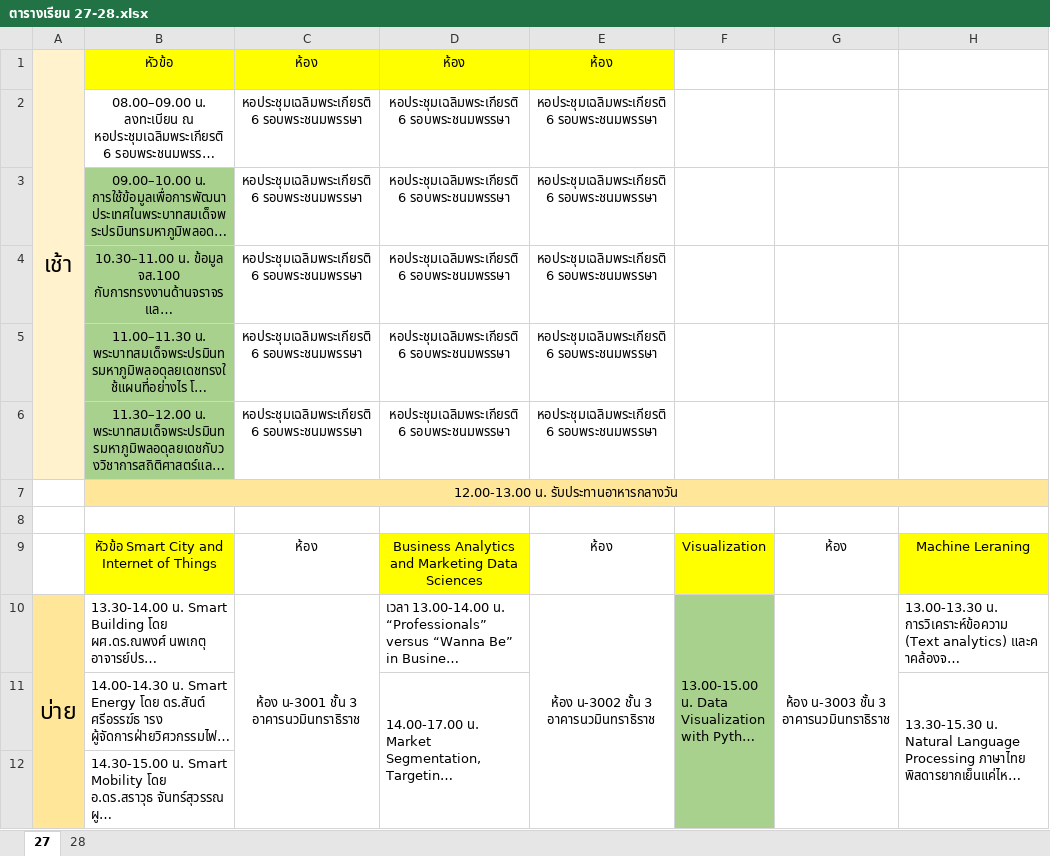
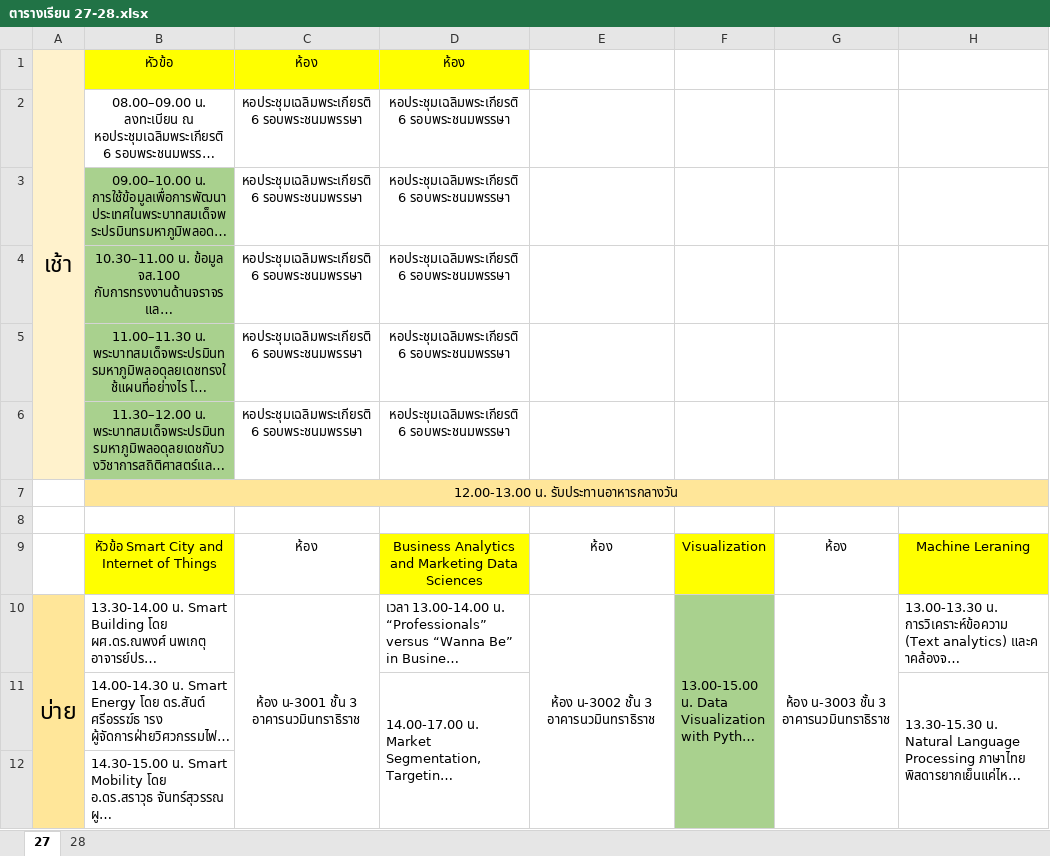
Before and after one commit to Ruttakorn/git-sunday, an Excel workbook: ตารางเรียน 27-28.xlsx, sheet 27, drawn as a sheet; only a part is shown; long unchanged cells end in …; values as stored, in another font and other column widths than the file's, no borders; the diff names each change by its address in the sheet, - before the commit and + after, or states it on an @@ line.

Commit message:
Revert "no message"
This reverts commit 2ad99ee37f0661d45c61a8e09ae947afef71a47e.

```diff
--- a/ตารางเรียน 27-28.xlsx (sheet 27)
+++ b/ตารางเรียน 27-28.xlsx (sheet 27)
-E1: ห้อง
+E1: (empty)
-E1 fill: #FFFF00
+E1 fill: none
-E2:E6: หอประชุมเฉลิมพระเกียรติ 6 รอบพระชนมพรรษา
+E2:E6: (empty)
```
